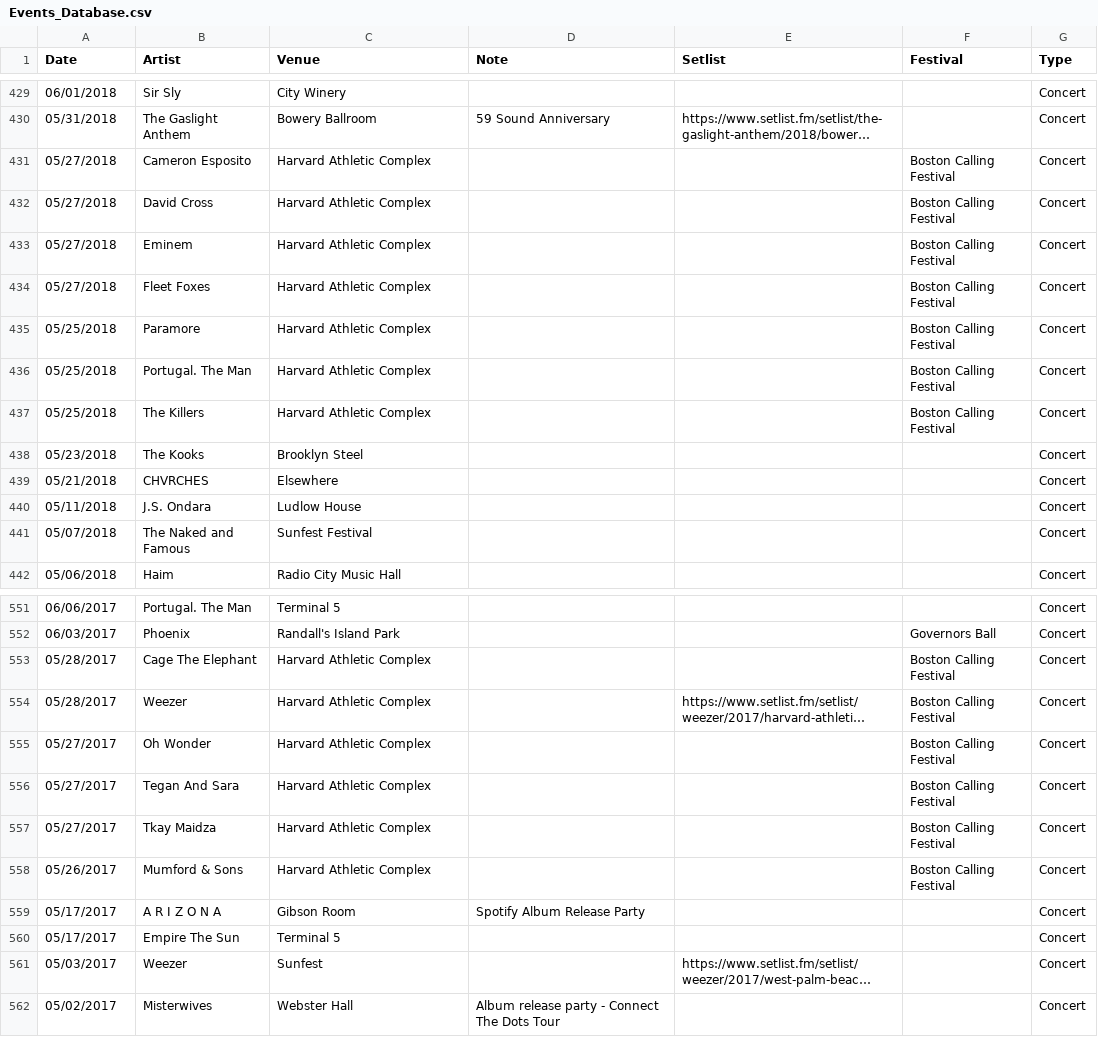
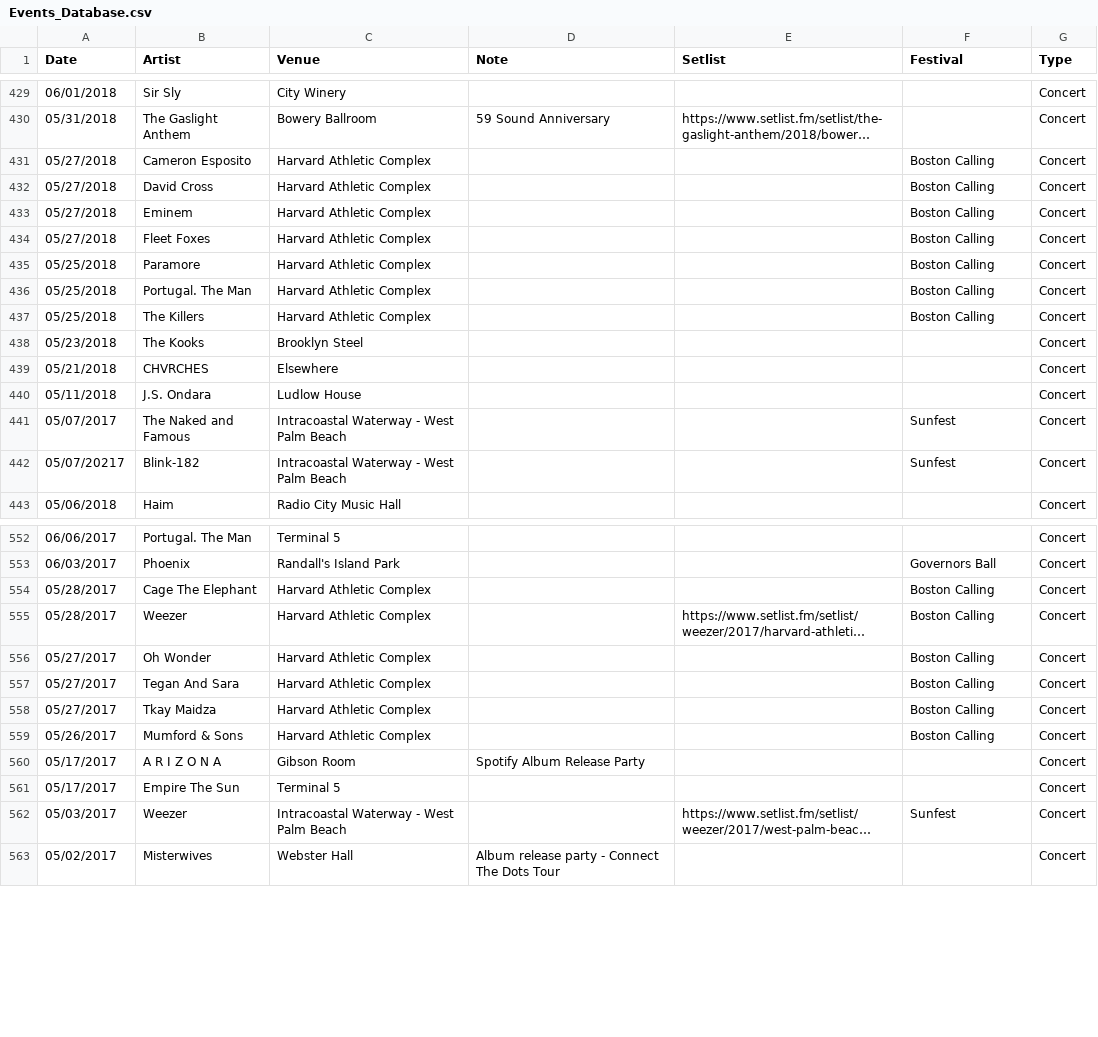
Before and after one commit to jjustinnnnn/Events, a CSV file: Events_Database.csv, drawn as a sheet; only a part is shown, gaps mark what is left out; long unchanged cells end in …; addresses are those after the commit; the diff covers the shown part only; the diff names each change by its address in the sheet, - before the commit and + after, or states it on an @@ line.

Commit message:
Update Events_Database.csv [2026-05-03T19:56:21.769Z]

```diff
--- a/Events_Database.csv
+++ b/Events_Database.csv
-F431:F437 (Festival): Boston Calling Festival
+F431:F437 (Festival): Boston Calling
-A441 (Date): 05/07/2018
+A441 (Date): 05/07/2017
-C441 (Venue): Sunfest Festival
+C441 (Venue): Intracoastal Waterway - West Palm Beach
-F441 (Festival): (empty)
+F441 (Festival): Sunfest
+row 442: 05/07/20217 | Blink-182 | Intracoastal Waterway - West Palm Beach |  |  | Sunfest | Concert
-F554:F559 (Festival): Boston Calling Festival
+F554:F559 (Festival): Boston Calling
-C562 (Venue): Sunfest
+C562 (Venue): Intracoastal Waterway - West Palm Beach
-F562 (Festival): (empty)
+F562 (Festival): Sunfest
```
Also changed, not shown: 2 added rows and 8 edited cells elsewhere in this file.
